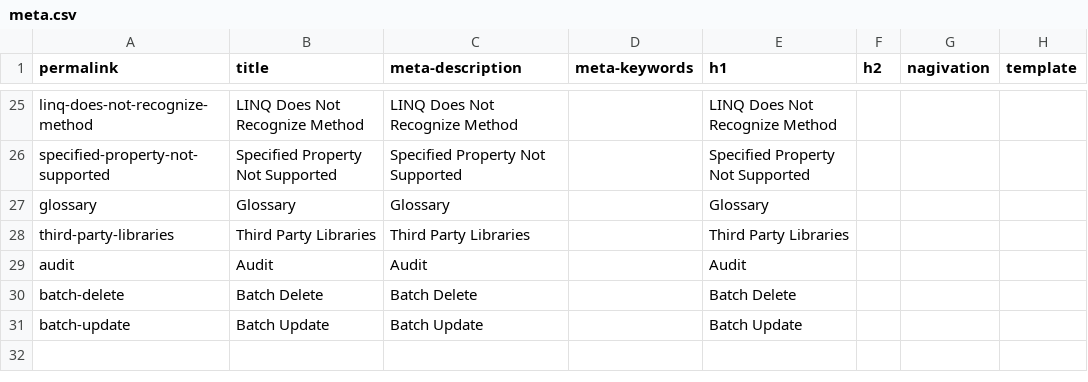
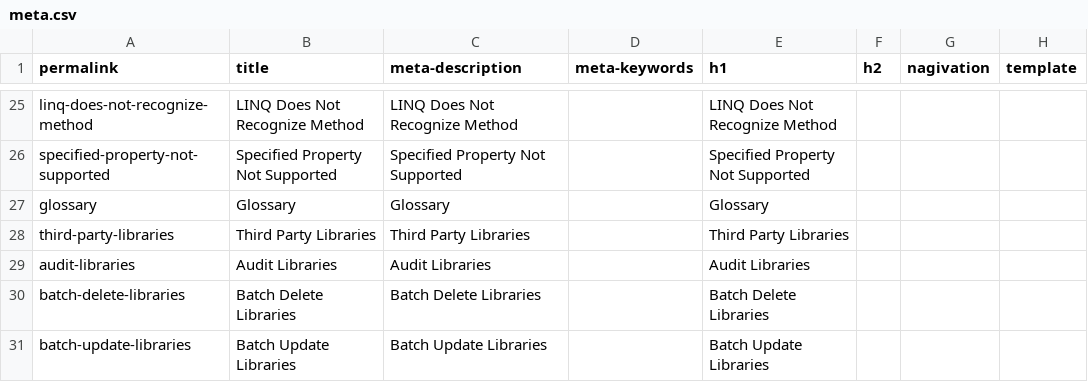
Before and after one commit to zzzprojects/EntityFramework-FAQ, a CSV file: docs/_data/meta.csv, drawn as a sheet; only a part is shown, gaps mark what is left out.

```diff
--- a/docs/_data/meta.csv
+++ b/docs/_data/meta.csv
@@ -28,4 +28,4 @@ glossary,Glossary,Glossary,,Glossary,,,
 third-party-libraries,Third Party Libraries,Third Party Libraries,,Third Party Libraries,,,
-audit,Audit,Audit,,Audit,,,
-batch-delete,Batch Delete,Batch Delete,,Batch Delete,,,
-batch-update,Batch Update,Batch Update,,Batch Update,,,
+audit-libraries,Audit Libraries,Audit Libraries,,Audit Libraries,,,
+batch-delete-libraries,Batch Delete Libraries,Batch Delete Libraries,,Batch Delete Libraries,,,
+batch-update-libraries,Batch Update Libraries,Batch Update Libraries,,Batch Update Libraries,,,
```
Also changed, not shown: 4 other files.
